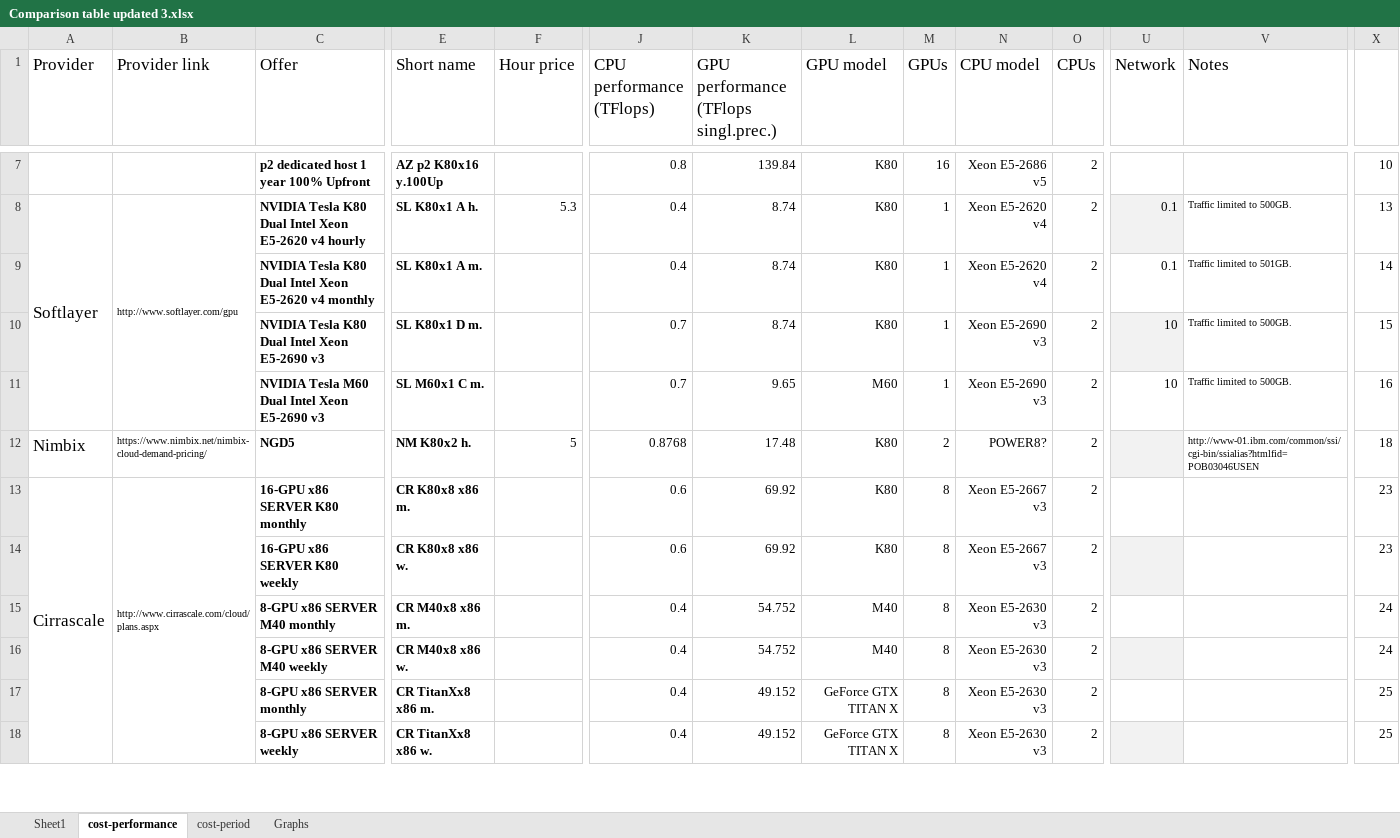
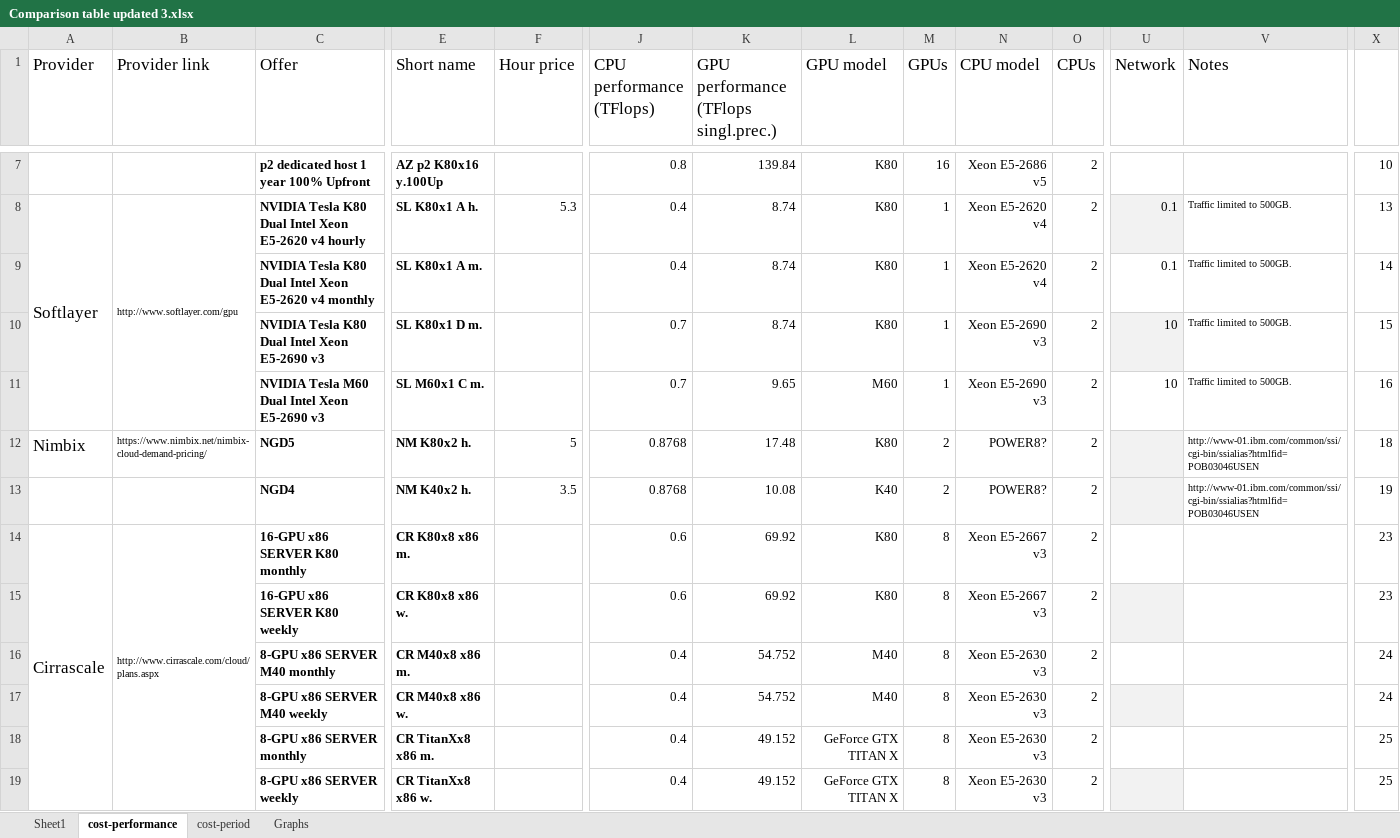
Before and after one commit to pyotr777/cloud_providers, an Excel workbook: Comparison table updated 3.xlsx, sheet cost-performance, drawn as a sheet; only a part is shown, gaps mark what is left out; values as stored, in another font and other column widths than the file's, no borders; conditional formats not drawn; rows hold the shown columns only; the diff names each change by its address in the sheet, - before the commit and + after, or states it on an @@ line.

```diff
--- a/Comparison table updated 3.xlsx (sheet cost-performance)
+++ b/Comparison table updated 3.xlsx (sheet cost-performance)
-V9 (Notes): Traffic limited to 501GB.
+V9 (Notes): Traffic limited to 500GB.
+row 13:  |  | NGD4 | NM K40x2 h. | 3.5 | 0.8768 | 10.08 | K40 | 2 | POWER8? | 2 |  | http://www-01.ibm.com/common/ssi/cgi-bin/ssialias?htmlfid=POB03046USEN | 19
```
Also changed, not shown: sheet Sheet1, formulas that keep their value, charts or pictures, 4 other files.
